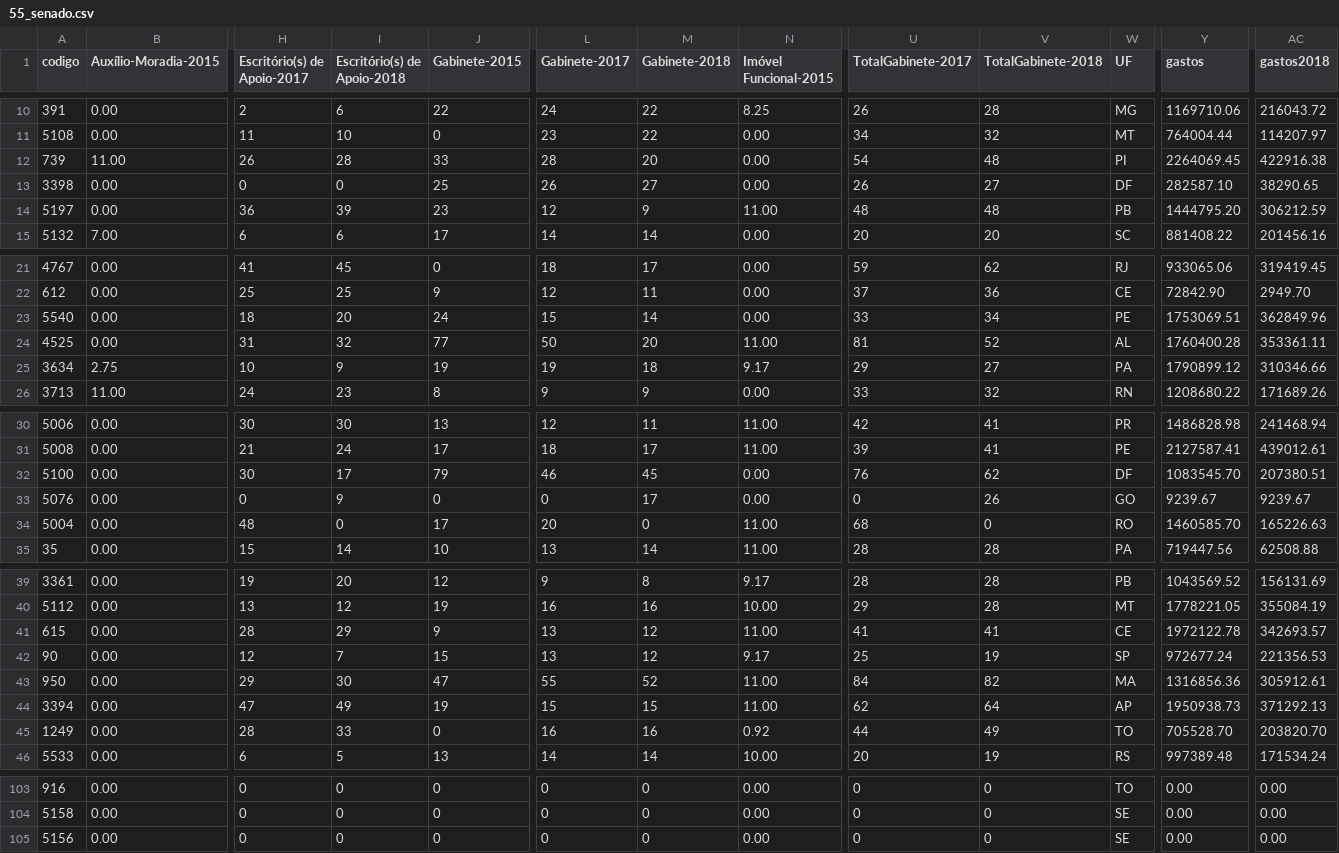
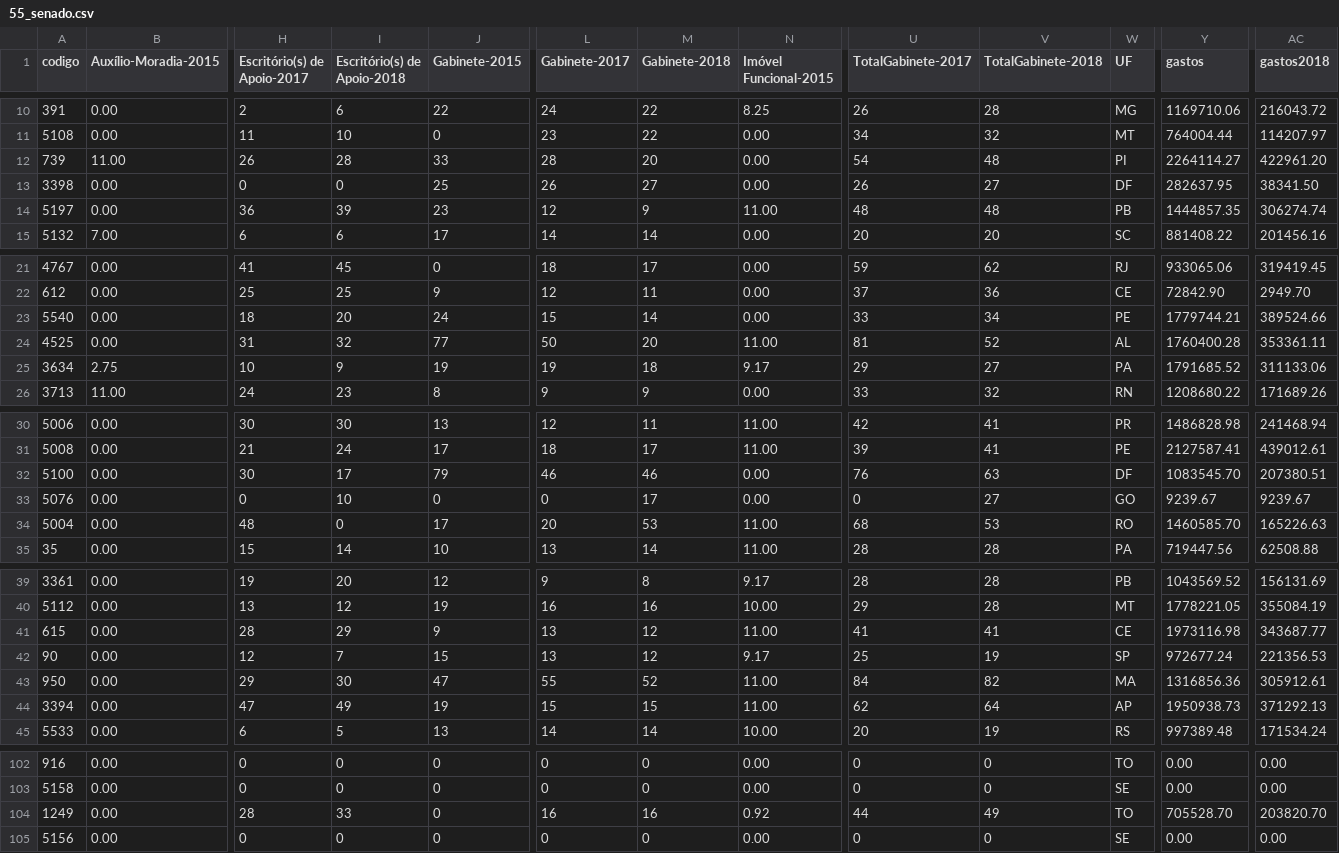
Before and after one commit to RobStelling/senado, a CSV file: csv/55_senado.csv, drawn as a sheet; only a part is shown, gaps mark what is left out; removed rows and columns are numbered as before the commit, all else as after; rows hold the shown columns only; the diff covers the shown part only; the diff names each change by its address in the sheet, - before the commit and + after, or states it on an @@ line.

Commit message:
Atualização de dados do Senado (55)- auto

```diff
--- a/csv/55_senado.csv
+++ b/csv/55_senado.csv
-Y12 (gastos): 2264069.45
+Y12 (gastos): 2264114.27
-AC12 (gastos2018): 422916.38
+AC12 (gastos2018): 422961.20
-Y13 (gastos): 282587.10
+Y13 (gastos): 282637.95
-AC13 (gastos2018): 38290.65
+AC13 (gastos2018): 38341.50
-Y14 (gastos): 1444795.20
+Y14 (gastos): 1444857.35
-AC14 (gastos2018): 306212.59
+AC14 (gastos2018): 306274.74
-Y23 (gastos): 1753069.51
+Y23 (gastos): 1779744.21
-AC23 (gastos2018): 362849.96
+AC23 (gastos2018): 389524.66
-Y25 (gastos): 1790899.12
+Y25 (gastos): 1791685.52
-AC25 (gastos2018): 310346.66
+AC25 (gastos2018): 311133.06
-M32 (Gabinete-2018): 45
+M32 (Gabinete-2018): 46
-V32 (TotalGabinete-2018): 62
+V32 (TotalGabinete-2018): 63
-I33 (Escritório(s) de Apoio-2018): 9
+I33 (Escritório(s) de Apoio-2018): 10
-V33 (TotalGabinete-2018): 26
+V33 (TotalGabinete-2018): 27
-M34 (Gabinete-2018): 0
+M34 (Gabinete-2018): 53
-V34 (TotalGabinete-2018): 0
+V34 (TotalGabinete-2018): 53
-Y41 (gastos): 1972122.78
+Y41 (gastos): 1973116.98
-AC41 (gastos2018): 342693.57
+AC41 (gastos2018): 343687.77
-row 45: 1249 | 0.00 | 28 | 33 | 0 | 16 | 16 | 0.92 | 44 | 49 | TO | 705528.70 | 203820.70
+row 104: 1249 | 0.00 | 28 | 33 | 0 | 16 | 16 | 0.92 | 44 | 49 | TO | 705528.70 | 203820.70
```
Also changed, not shown: 10 edited cells elsewhere in this file, csv/55_gastoEstados.csv, csv/55_gastoPartidos.csv, 13 other files.
